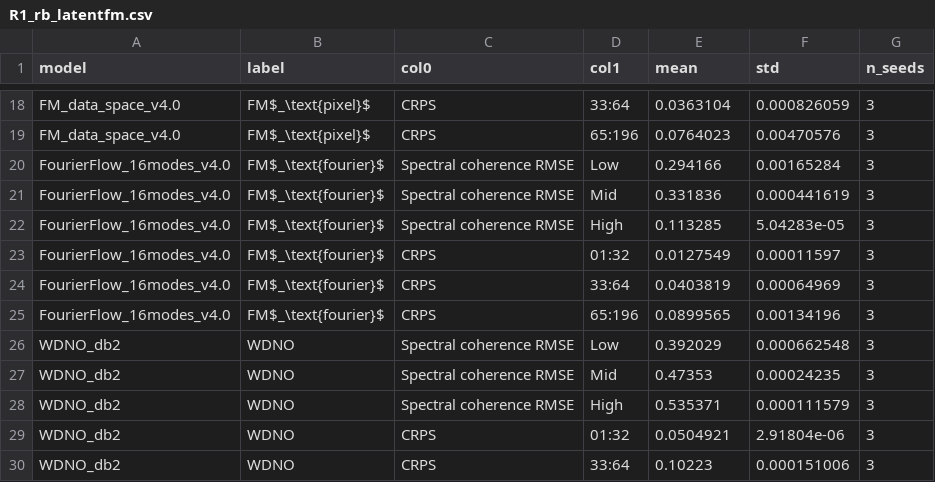
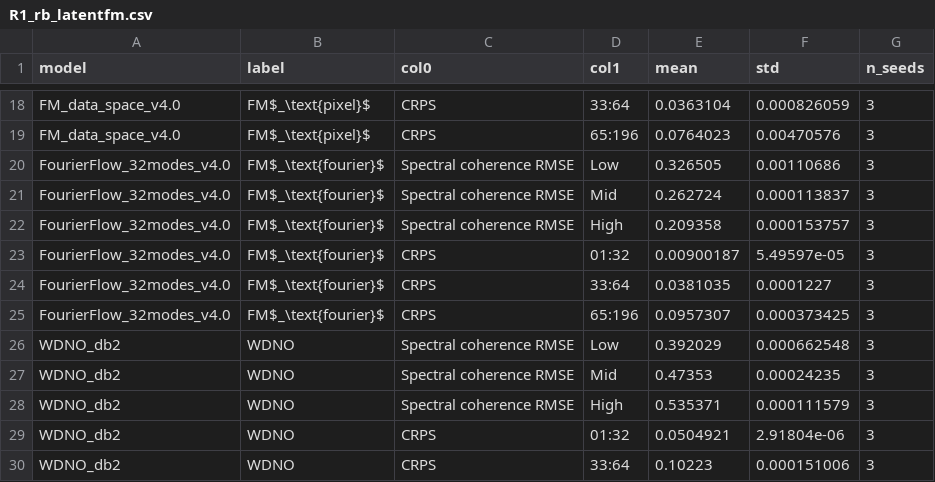
Before and after one commit to gabrieleaccarino/wavelet_flow_matching, a CSV file: artifacts/tables/csv/R1_rb_latentfm.csv, drawn as a sheet; only a part is shown, gaps mark what is left out.

```diff
--- a/artifacts/tables/csv/R1_rb_latentfm.csv
+++ b/artifacts/tables/csv/R1_rb_latentfm.csv
@@ -19,8 +19,8 @@ FM_data_space_v4.0,FM$_\text{pixel}$,CRPS,33:64,0.0363104,0.000826059,3
 FM_data_space_v4.0,FM$_\text{pixel}$,CRPS,65:196,0.0764023,0.00470576,3
-FourierFlow_16modes_v4.0,FM$_\text{fourier}$,Spectral coherence RMSE,Low,0.294166,0.00165284,3
-FourierFlow_16modes_v4.0,FM$_\text{fourier}$,Spectral coherence RMSE,Mid,0.331836,0.000441619,3
-FourierFlow_16modes_v4.0,FM$_\text{fourier}$,Spectral coherence RMSE,High,0.113285,5.04283e-05,3
-FourierFlow_16modes_v4.0,FM$_\text{fourier}$,CRPS,01:32,0.0127549,0.00011597,3
-FourierFlow_16modes_v4.0,FM$_\text{fourier}$,CRPS,33:64,0.0403819,0.00064969,3
-FourierFlow_16modes_v4.0,FM$_\text{fourier}$,CRPS,65:196,0.0899565,0.00134196,3
+FourierFlow_32modes_v4.0,FM$_\text{fourier}$,Spectral coherence RMSE,Low,0.326505,0.00110686,3
+FourierFlow_32modes_v4.0,FM$_\text{fourier}$,Spectral coherence RMSE,Mid,0.262724,0.000113837,3
+FourierFlow_32modes_v4.0,FM$_\text{fourier}$,Spectral coherence RMSE,High,0.209358,0.000153757,3
+FourierFlow_32modes_v4.0,FM$_\text{fourier}$,CRPS,01:32,0.00900187,5.49597e-05,3
+FourierFlow_32modes_v4.0,FM$_\text{fourier}$,CRPS,33:64,0.0381035,0.0001227,3
+FourierFlow_32modes_v4.0,FM$_\text{fourier}$,CRPS,65:196,0.0957307,0.000373425,3
 WDNO_db2,WDNO,Spectral coherence RMSE,Low,0.392029,0.000662548,3
```
Also changed, not shown: artifacts/tables/csv/S11_crps.csv, artifacts/tables/csv/S12_spectral_bands.csv, 31 other files.
